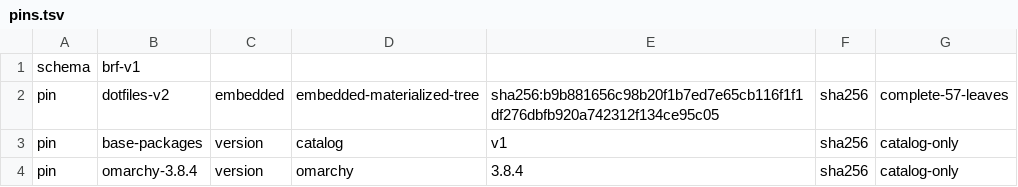
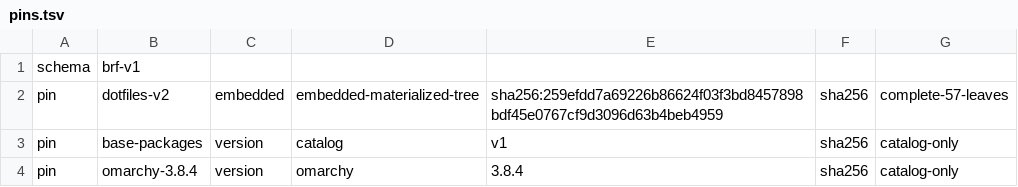
Before and after one commit to kattsushi/omarchy-supplement, a TSV file: bootstrap/catalog/v1/pins.tsv, drawn as a sheet.

```diff
--- a/bootstrap/catalog/v1/pins.tsv
+++ b/bootstrap/catalog/v1/pins.tsv
@@ -1,3 +1,3 @@
 schema	brf-v1
-pin	dotfiles-v2	embedded	embedded-materialized-tree	sha256:b9b881656c98b20f1b7ed7e65cb116f1f1df276dbfb920a742312f134ce95c05	sha256	complete-57-leaves
+pin	dotfiles-v2	embedded	embedded-materialized-tree	sha256:259efdd7a69226b86624f03f3bd8457898bdf45e0767cf9d3096d63b4beb4959	sha256	complete-57-leaves
 pin	base-packages	version	catalog	v1	sha256	catalog-only
```
Also changed, not shown: 3 other files.
